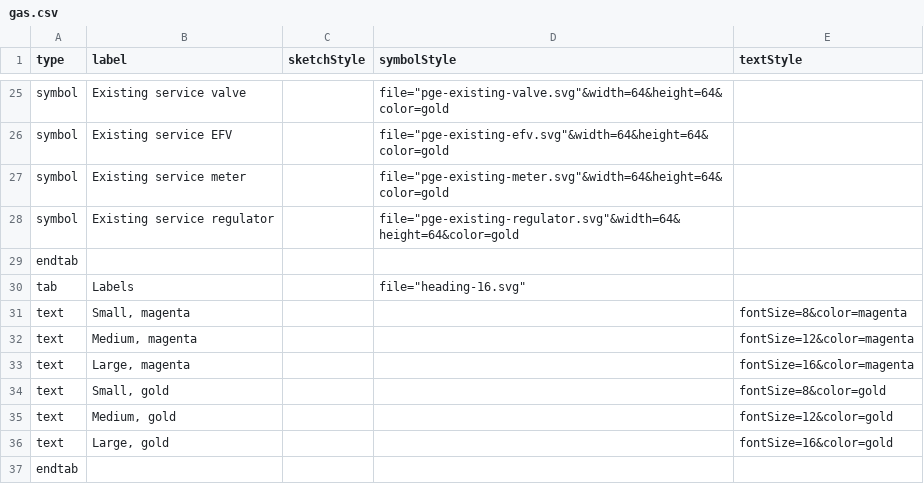
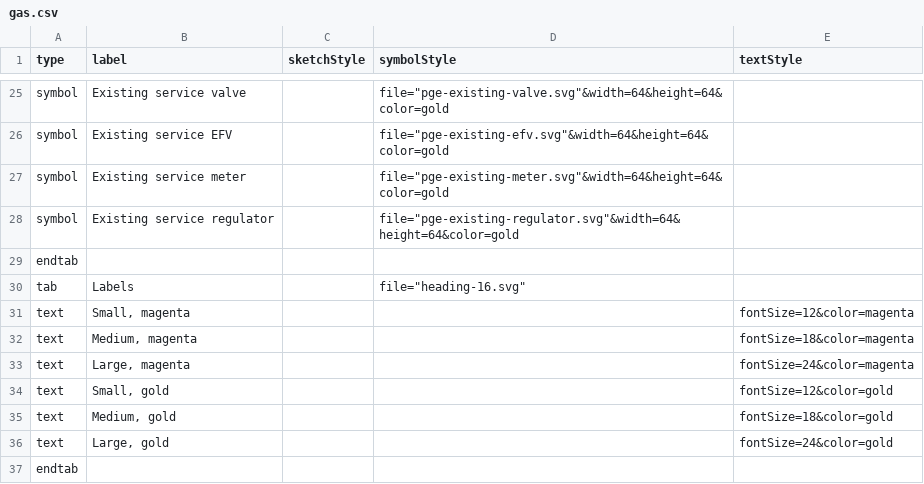
Before and after one commit to davismmarques/sample-palette-configurations, a CSV file: gas.csv, drawn as a sheet; only a part is shown, gaps mark what is left out.

```diff
--- a/gas.csv
+++ b/gas.csv
@@ -30,8 +30,8 @@ endtab,,,,
 tab,Labels,,"file=""heading-16.svg""",
-text,"Small, magenta",,,fontSize=8&color=magenta
-text,"Medium, magenta",,,fontSize=12&color=magenta
-text,"Large, magenta",,,fontSize=16&color=magenta
-text,"Small, gold",,,fontSize=8&color=gold
-text,"Medium, gold",,,fontSize=12&color=gold
-text,"Large, gold",,,fontSize=16&color=gold
+text,"Small, magenta",,,fontSize=12&color=magenta
+text,"Medium, magenta",,,fontSize=18&color=magenta
+text,"Large, magenta",,,fontSize=24&color=magenta
+text,"Small, gold",,,fontSize=12&color=gold
+text,"Medium, gold",,,fontSize=18&color=gold
+text,"Large, gold",,,fontSize=24&color=gold
 endtab,,,,
```
Also changed, not shown: default.csv.
